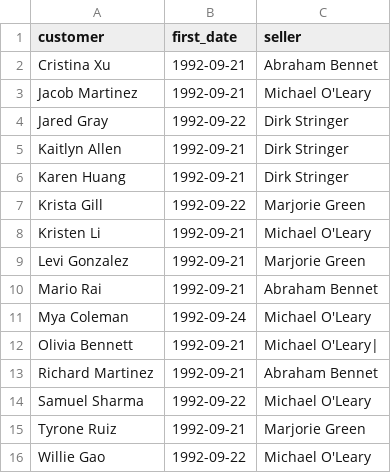
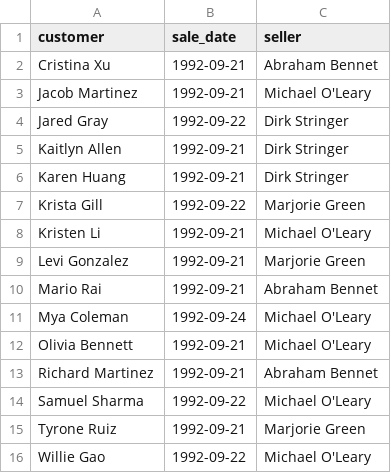
Before and after one commit to MilenaAlm/data-analytics-project-92, a CSV file: special_offer.csv, drawn as a sheet.

Commit message:
Update special_offer.csv

```diff
--- a/special_offer.csv
+++ b/special_offer.csv
@@ -1,2 +1,2 @@
-"customer","first_date","seller"
+"customer","sale_date","seller"
 Cristina Xu,1992-09-21,Abraham Bennet
@@ -11,3 +11,3 @@ Mario Rai,1992-09-21,Abraham Bennet
 Mya Coleman,1992-09-24,Michael O'Leary
-Olivia Bennett,1992-09-21,Michael O'Leary|
+Olivia Bennett,1992-09-21,Michael O'Leary
 Richard Martinez,1992-09-21,Abraham Bennet
```
